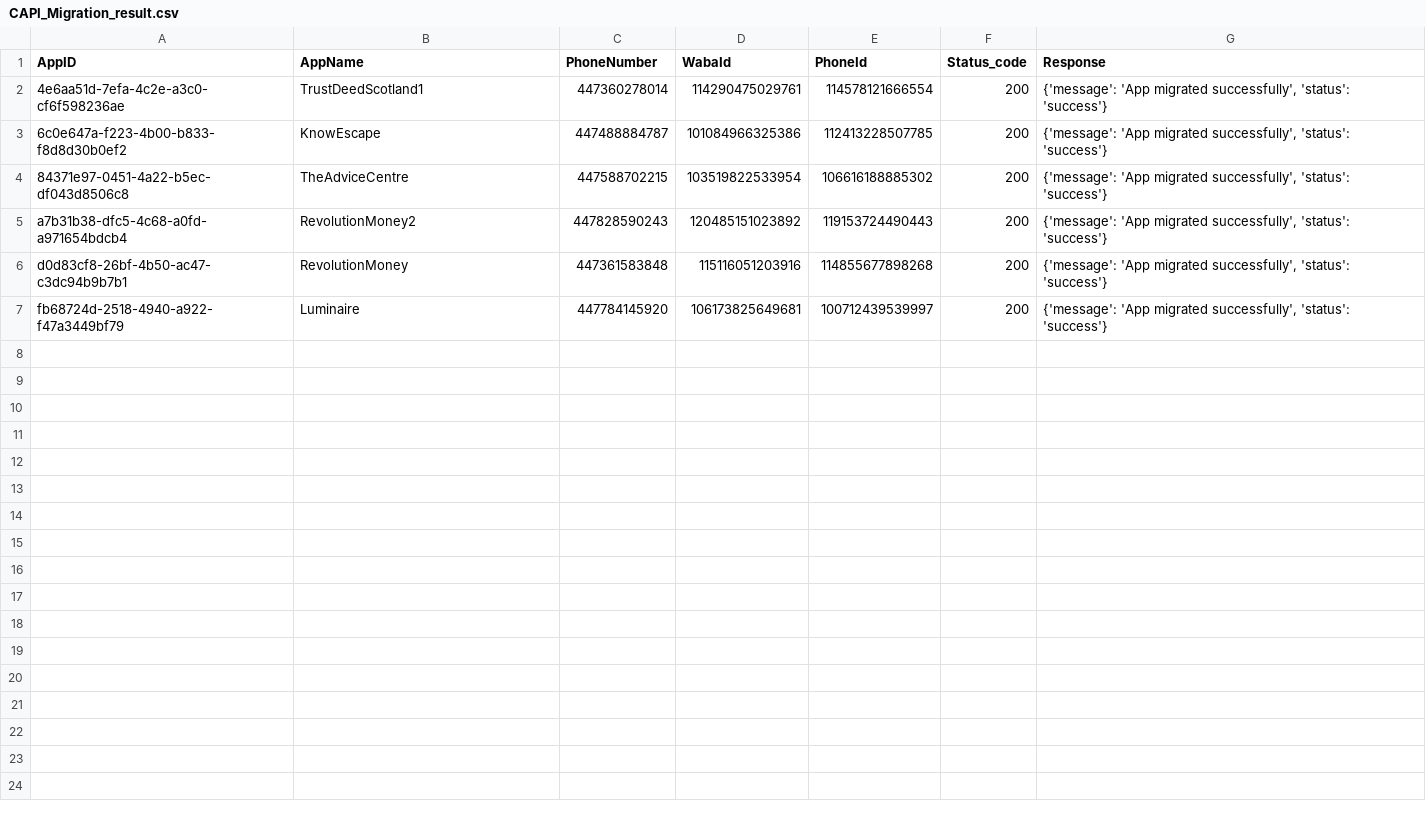
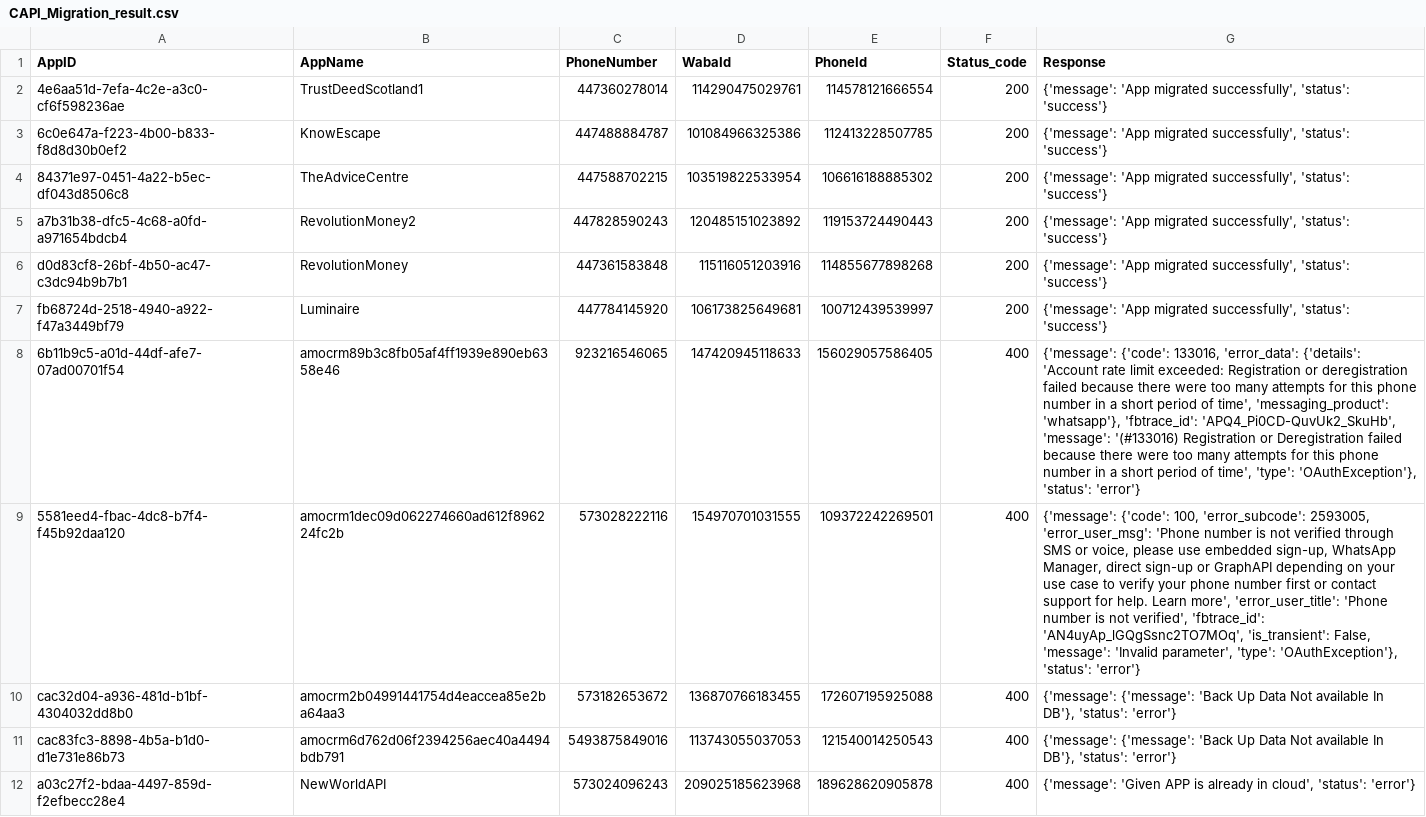
Before and after one commit to yodaTahirShaikh/embedtocapi, a CSV file: CAPI_Migration_result.csv, drawn as a sheet; the diff names each change by its address in the sheet, - before the commit and + after, or states it on an @@ line.

```diff
--- a/CAPI_Migration_result.csv
+++ b/CAPI_Migration_result.csv
+row 8: 6b11b9c5-a01d-44df-afe7-07ad00701f54 | amocrm89b3c8fb05af4ff1939e890eb6358e46 | 923216546065 | 147420945118633 | 156029057586405 | 400 | {'message': {'code': 133016, 'error_data': {'details': 'Account rate limit exceeded: Registration or deregistration failed because there were too many attempts for this phone number in a short period of time', 'messaging_product': 'whatsapp'}, 'fbtrace_id': 'APQ4_Pi0CD-QuvUk2_SkuHb', 'message': '(#133016) Registration or Deregistration failed because there were too many attempts for this phone number in a short period of time', 'type': 'OAuthException'}, 'status': 'error'}
+row 9: 5581eed4-fbac-4dc8-b7f4-f45b92daa120 | amocrm1dec09d062274660ad612f896224fc2b | 573028222116 | 154970701031555 | 109372242269501 | 400 | {'message': {'code': 100, 'error_subcode': 2593005, 'error_user_msg': 'Phone number is not verified through SMS or voice, please use embedded sign-up, WhatsApp Manager, direct sign-up or GraphAPI depending on your use case to verify your phone number first or contact support for help. Learn more', 'error_user_title': 'Phone number is not verified', 'fbtrace_id': 'AN4uyAp_lGQgSsnc2TO7MOq', 'is_transient': False, 'message': 'Invalid parameter', 'type': 'OAuthException'}, 'status': 'error'}
+row 10: cac32d04-a936-481d-b1bf-4304032dd8b0 | amocrm2b04991441754d4eaccea85e2ba64aa3 | 573182653672 | 136870766183455 | 172607195925088 | 400 | {'message': {'message': 'Back Up Data Not available In DB'}, 'status': 'error'}
+row 11: cac83fc3-8898-4b5a-b1d0-d1e731e86b73 | amocrm6d762d06f2394256aec40a4494bdb791 | 5493875849016 | 113743055037053 | 121540014250543 | 400 | {'message': {'message': 'Back Up Data Not available In DB'}, 'status': 'error'}
+row 12: a03c27f2-bdaa-4497-859d-f2efbecc28e4 | NewWorldAPI | 573024096243 | 209025185623968 | 189628620905878 | 400 | {'message': 'Given APP is already in cloud', 'status': 'error'}
```
Also changed, not shown: Mismatch_Migration_result.csv, 5 other files.
